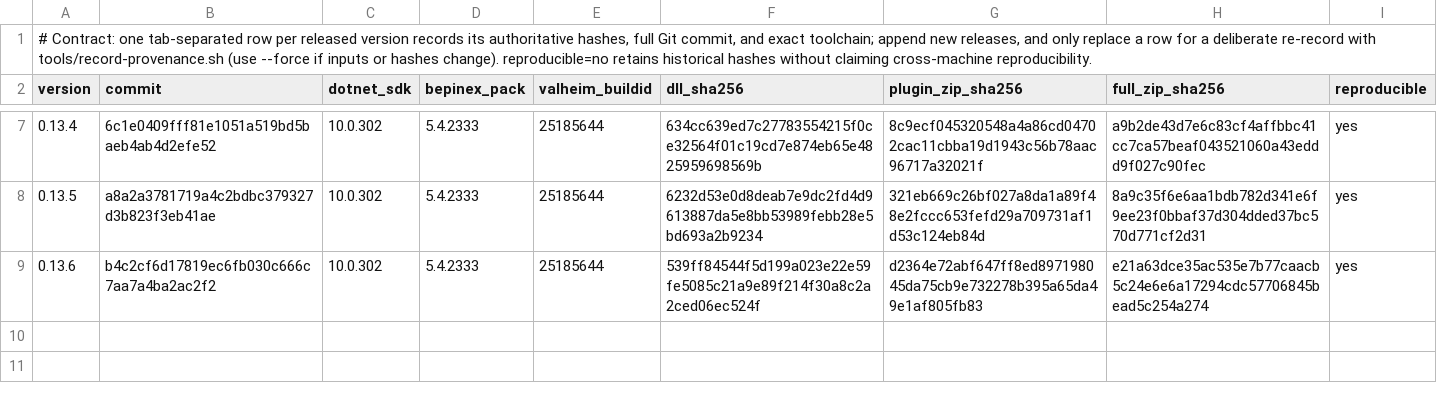
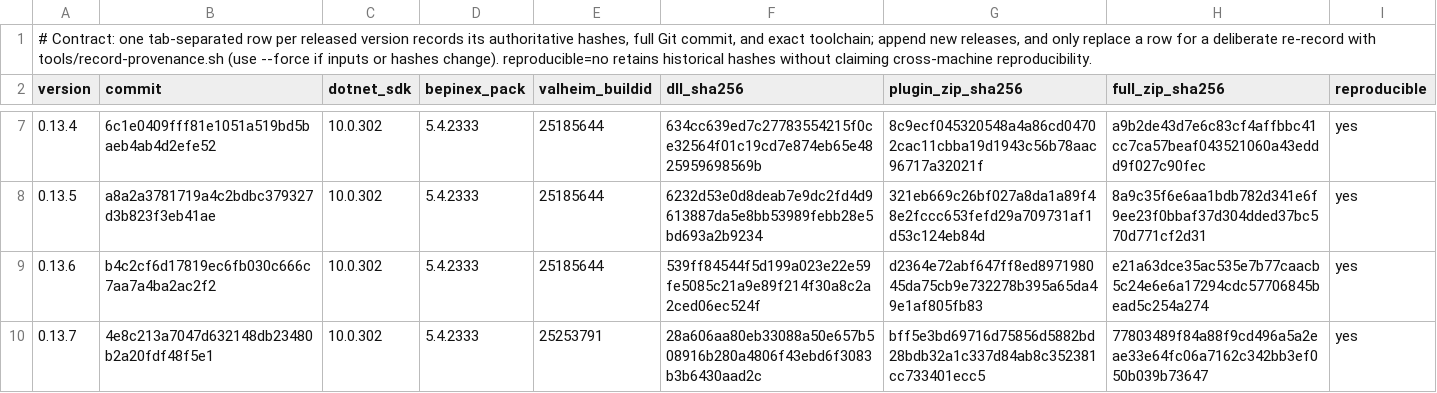
Before and after one commit to Wolfskii/ValheimOne, a TSV file: tools/release/provenance.tsv, drawn as a sheet; only a part is shown, gaps mark what is left out.

Commit message:
Record 0.13.7 reproducible artifacts and isolated native contract pass

```diff
--- a/tools/release/provenance.tsv
+++ b/tools/release/provenance.tsv
@@ -9 +9,2 @@ version	commit	dotnet_sdk	bepinex_pack	valheim_buildid	dll_sha256	plugin_zip_sha
 0.13.6	b4c2cf6d17819ec6fb030c666c7aa7a4ba2ac2f2	10.0.302	5.4.2333	25185644	539ff84544f5d199a023e22e59fe5085c21a9e89f214f30a8c2a2ced06ec524f	d2364e72abf647ff8ed897198045da75cb9e732278b395a65da49e1af805fb83	e21a63dce35ac535e7b77caacb5c24e6e6a17294cdc57706845bead5c254a274	yes
+0.13.7	4e8c213a7047d632148db23480b2a20fdf48f5e1	10.0.302	5.4.2333	25253791	28a606aa80eb33088a50e657b508916b280a4806f43ebd6f3083b3b6430aad2c	bff5e3bd69716d75856d5882bd28bdb32a1c337d84ab8c352381cc733401ecc5	77803489f84a88f9cd496a5a2eae33e64fc06a7162c342bb3ef050b039b73647	yes
```
Also changed, not shown: 1 other file.
